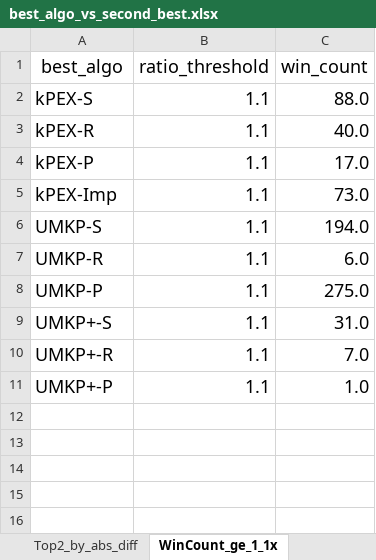
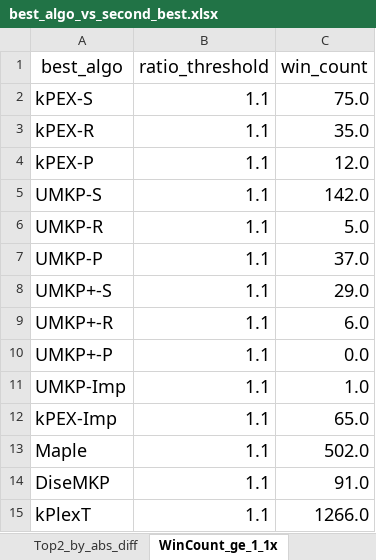
Before and after one commit to akhlaqueak/kplex-ML, an Excel workbook: notebooks/best_algo_vs_second_best.xlsx, sheet WinCount_ge_1_1x, drawn as a sheet; values as stored, in another font and other column widths than the file's, no borders; table styles not drawn; removed rows and columns are numbered as before the commit, all else as after; the diff names each change by its address in the sheet, - before the commit and + after, or states it on an @@ line.

```diff
--- a/notebooks/best_algo_vs_second_best.xlsx (sheet WinCount_ge_1_1x)
+++ b/notebooks/best_algo_vs_second_best.xlsx (sheet WinCount_ge_1_1x)
-C2 (win_count): 88.0
+C2 (win_count): 75.0
-C3 (win_count): 40.0
+C3 (win_count): 35.0
-C4 (win_count): 17.0
+C4 (win_count): 12.0
-row 5: kPEX-Imp | 1.1 | 73.0
-C5 (win_count): 194.0
+C5 (win_count): 142.0
-C6 (win_count): 6.0
+C6 (win_count): 5.0
-C7 (win_count): 275.0
+C7 (win_count): 37.0
-C8 (win_count): 31.0
+C8 (win_count): 29.0
-C9 (win_count): 7.0
+C9 (win_count): 6.0
-C10 (win_count): 1.0
+C10 (win_count): 0.0
+row 11: UMKP-Imp | 1.1 | 1.0
+row 12: kPEX-Imp | 1.1 | 65.0
+row 13: Maple | 1.1 | 502.0
+row 14: DiseMKP | 1.1 | 91.0
+row 15: kPlexT | 1.1 | 1266.0
```
Also changed, not shown: sheet UMKP-P, sheet kPEX-P, sheet UMKP-S, sheet kPEX-S, sheet kPEX-R, sheet UMKP+-P, 6 more sheets, other sheet tabs, 4 other files.
